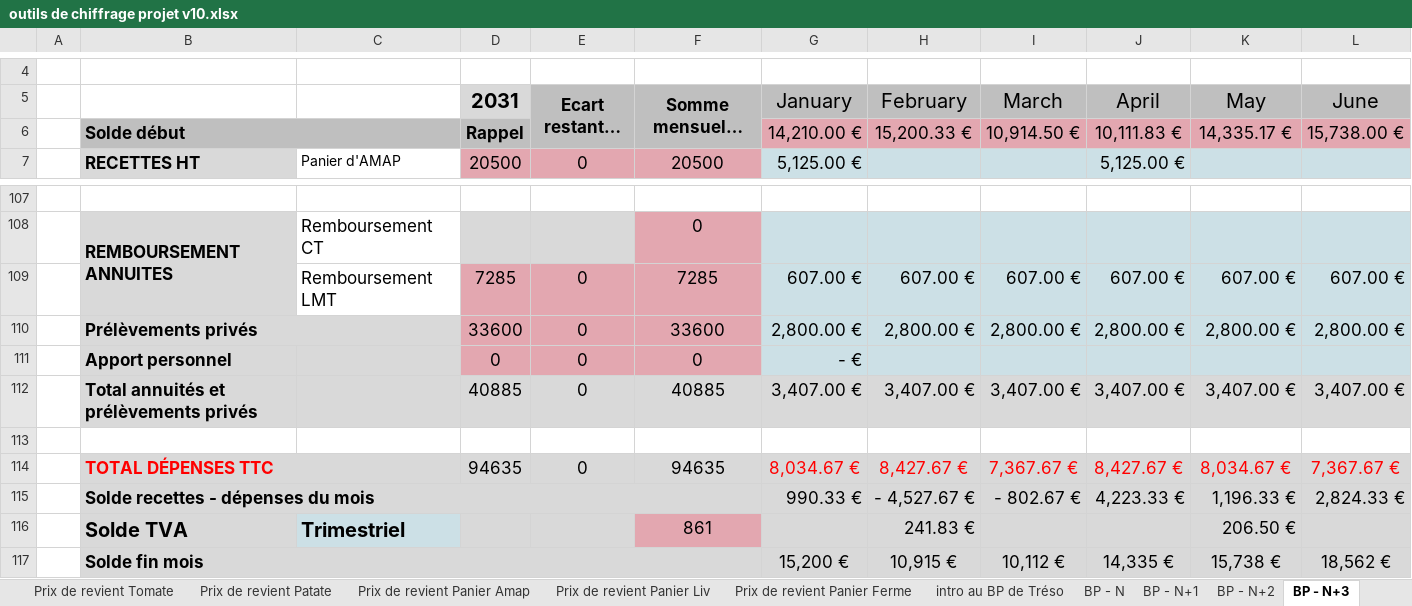
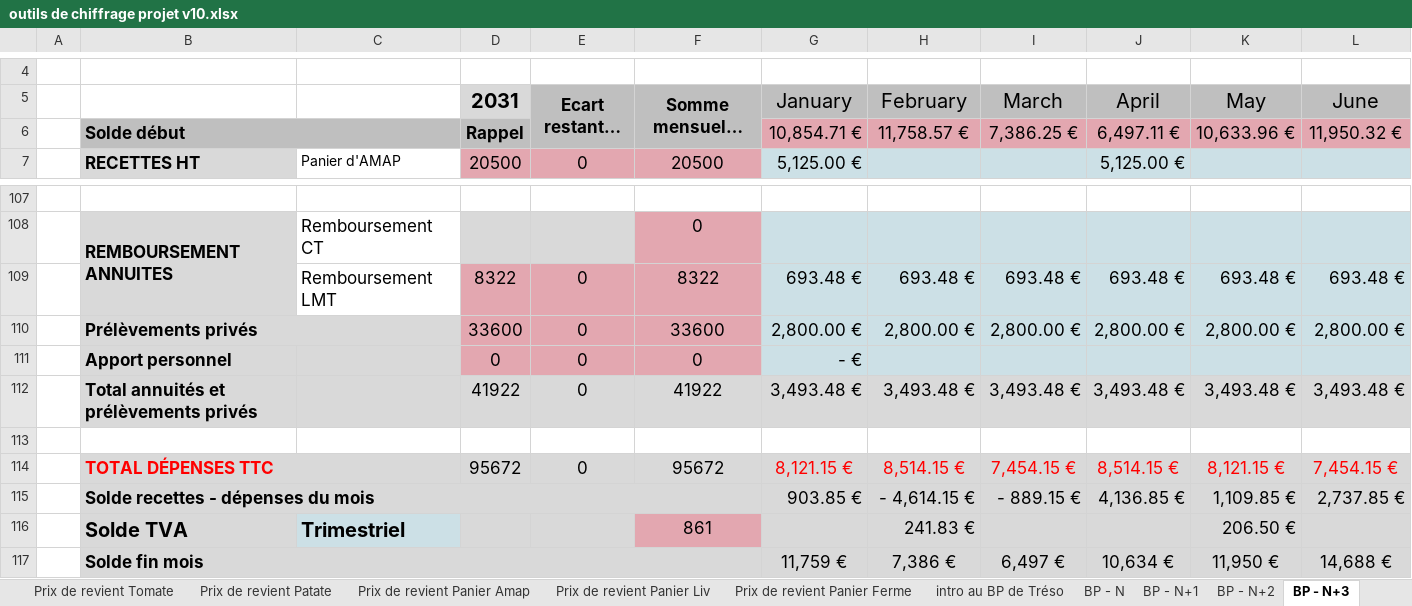
Before and after one commit to Guih44Yahoo/bprea2, an Excel workbook: outils de chiffrage projet v10.xlsx, sheet BP - N+3, drawn as a sheet; only a part is shown, gaps mark what is left out; long unchanged cells end in …; values as stored, in another font and other column widths than the file's, no borders; charts and pictures not drawn; removed rows and columns are numbered as before the commit, all else as after; rows hold the shown columns only; the diff names each change by its address in the sheet, - before the commit and + after, or states it on an @@ line.

```diff
--- a/outils de chiffrage projet v10.xlsx (sheet BP - N+3)
+++ b/outils de chiffrage projet v10.xlsx (sheet BP - N+3)
-row 6:  | Solde début |  | Rappel |  |  | 14,210.00 € | 15,200.33 € | 10,914.50 € | 10,111.83 € | 14,335.17 € | 15,738.00 €
+row 6:  | Solde début |  | Rappel |  |  | 10,854.71 € | 11,758.57 € | 7,386.25 € | 6,497.11 € | 10,633.96 € | 11,950.32 €
-row 109:  |  | Remboursement LMT | 7285 | 0 | 7285 | 607.00 € | 607.00 € | 607.00 € | 607.00 € | 607.00 € | 607.00 €
+row 109:  |  | Remboursement LMT | 8322 | 0 | 8322 | 693.48 € | 693.48 € | 693.48 € | 693.48 € | 693.48 € | 693.48 €
-row 112:  | Total annuités et prélèvements privés |  | 40885 | 0 | 40885 | 3,407.00 € | 3,407.00 € | 3,407.00 € | 3,407.00 € | 3,407.00 € | 3,407.00 €
+row 112:  | Total annuités et prélèvements privés |  | 41922 | 0 | 41922 | 3,493.48 € | 3,493.48 € | 3,493.48 € | 3,493.48 € | 3,493.48 € | 3,493.48 €
-row 114:  | TOTAL DÉPENSES TTC |  | 94635 | 0 | 94635 | 8,034.67 € | 8,427.67 € | 7,367.67 € | 8,427.67 € | 8,034.67 € | 7,367.67 €
-row 115:  | Solde recettes - dépenses du mois |  |  |  |  | 990.33 € | - 4,527.67 € | - 802.67 € | 4,223.33 € | 1,196.33 € | 2,824.33 €
+row 114:  | TOTAL DÉPENSES TTC |  | 95672 | 0 | 95672 | 8,121.15 € | 8,514.15 € | 7,454.15 € | 8,514.15 € | 8,121.15 € | 7,454.15 €
+row 115:  | Solde recettes - dépenses du mois |  |  |  |  | 903.85 € | - 4,614.15 € | - 889.15 € | 4,136.85 € | 1,109.85 € | 2,737.85 €
-row 117:  | Solde fin mois |  |  |  |  | 15,200 € | 10,915 € | 10,112 € | 14,335 € | 15,738 € | 18,562 €
+row 117:  | Solde fin mois |  |  |  |  | 11,759 € | 7,386 € | 6,497 € | 10,634 € | 11,950 € | 14,688 €
```
Also changed, not shown: sheet BP - N, sheet BP - N+1, sheet BP - N+2, sheet BP - N+6, sheet BP - N+4, sheet BP - N+5, 6 more sheets, charts or pictures, planning_ghu.xlsm, 1 other file.
